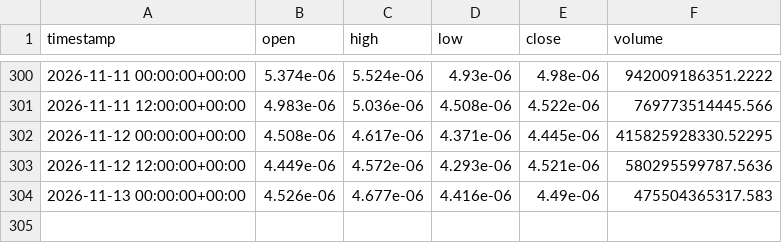
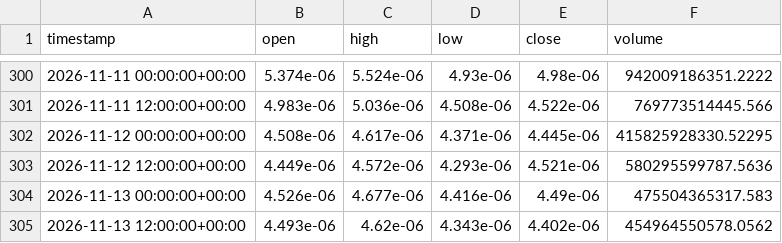
Before and after one commit to jcbusti-stack/Trading-nicabot, a CSV file: datos_velas/PEPE_USD_12h.csv, drawn as a sheet; only a part is shown, gaps mark what is left out; the diff names each change by its address in the sheet, - before the commit and + after, or states it on an @@ line.

```diff
--- a/datos_velas/PEPE_USD_12h.csv
+++ b/datos_velas/PEPE_USD_12h.csv
+row 305: 2026-11-13 12:00:00+00:00 | 4.493e-06 | 4.62e-06 | 4.343e-06 | 4.402e-06 | 454964550578.0562
```
Also changed, not shown: datos_velas/ADA_USD_12h.csv, datos_velas/BONK_USD_12h.csv, 12 other files.
